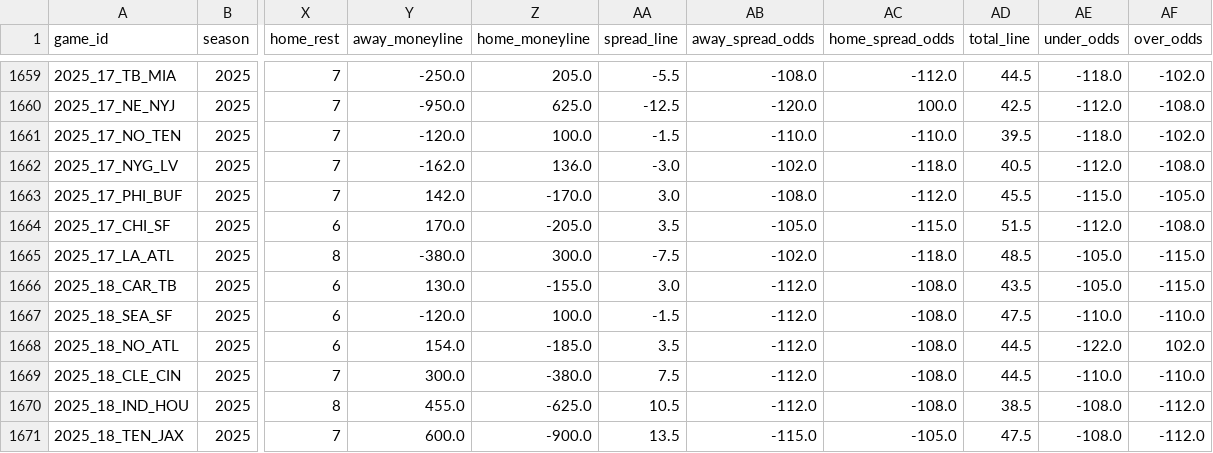
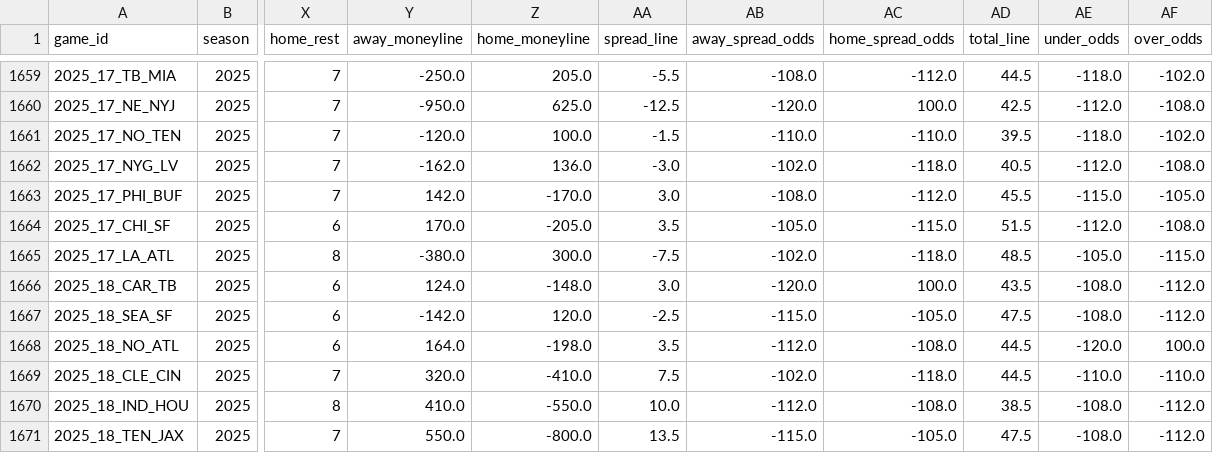
Before and after one commit to gmalbert/nfl-predictions, a CSV file: data_files/nfl_games_historical.csv, drawn as a sheet; only a part is shown, gaps mark what is left out; the diff covers the shown part only; the diff names each change by its address in the sheet, - before the commit and + after, or states it on an @@ line.

```diff
--- a/data_files/nfl_games_historical.csv
+++ b/data_files/nfl_games_historical.csv
-Y1666 (away_moneyline): 130.0
+Y1666 (away_moneyline): 124.0
-Z1666 (home_moneyline): -155.0
+Z1666 (home_moneyline): -148.0
-AB1666 (away_spread_odds): -112.0
+AB1666 (away_spread_odds): -120.0
-AC1666 (home_spread_odds): -108.0
+AC1666 (home_spread_odds): 100.0
-AE1666 (under_odds): -105.0
+AE1666 (under_odds): -108.0
-AF1666 (over_odds): -115.0
+AF1666 (over_odds): -112.0
-Y1667 (away_moneyline): -120.0
+Y1667 (away_moneyline): -142.0
-Z1667 (home_moneyline): 100.0
+Z1667 (home_moneyline): 120.0
-AA1667 (spread_line): -1.5
+AA1667 (spread_line): -2.5
-AB1667 (away_spread_odds): -112.0
+AB1667 (away_spread_odds): -115.0
-AC1667 (home_spread_odds): -108.0
+AC1667 (home_spread_odds): -105.0
-AE1667 (under_odds): -110.0
+AE1667 (under_odds): -108.0
-AF1667 (over_odds): -110.0
+AF1667 (over_odds): -112.0
-Y1668 (away_moneyline): 154.0
+Y1668 (away_moneyline): 164.0
-Z1668 (home_moneyline): -185.0
+Z1668 (home_moneyline): -198.0
-AE1668 (under_odds): -122.0
+AE1668 (under_odds): -120.0
-AF1668 (over_odds): 102.0
+AF1668 (over_odds): 100.0
-Y1669 (away_moneyline): 300.0
+Y1669 (away_moneyline): 320.0
-Z1669 (home_moneyline): -380.0
+Z1669 (home_moneyline): -410.0
-AB1669 (away_spread_odds): -112.0
+AB1669 (away_spread_odds): -102.0
-AC1669 (home_spread_odds): -108.0
+AC1669 (home_spread_odds): -118.0
-Y1670 (away_moneyline): 455.0
+Y1670 (away_moneyline): 410.0
-Z1670 (home_moneyline): -625.0
+Z1670 (home_moneyline): -550.0
-AA1670 (spread_line): 10.5
+AA1670 (spread_line): 10.0
-Y1671 (away_moneyline): 600.0
+Y1671 (away_moneyline): 550.0
-Z1671 (home_moneyline): -900.0
+Z1671 (home_moneyline): -800.0
```
Also changed, not shown: 54 edited cells elsewhere in this file, data_files/model_feature_importances.csv, 2 other files.
